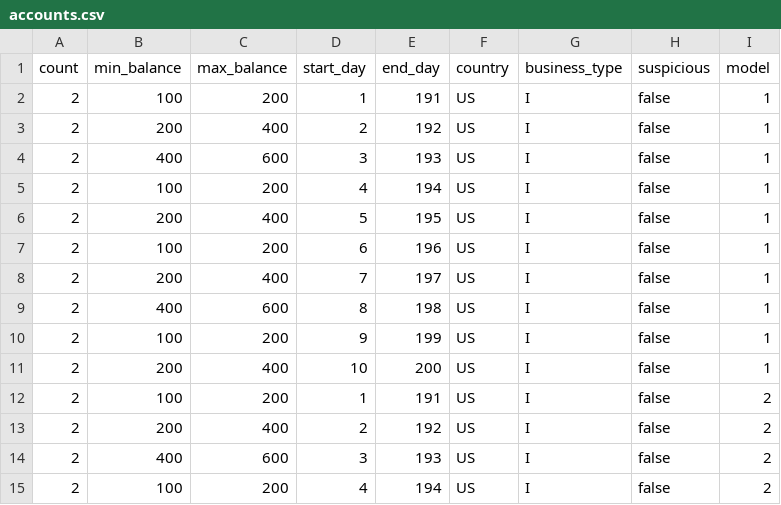
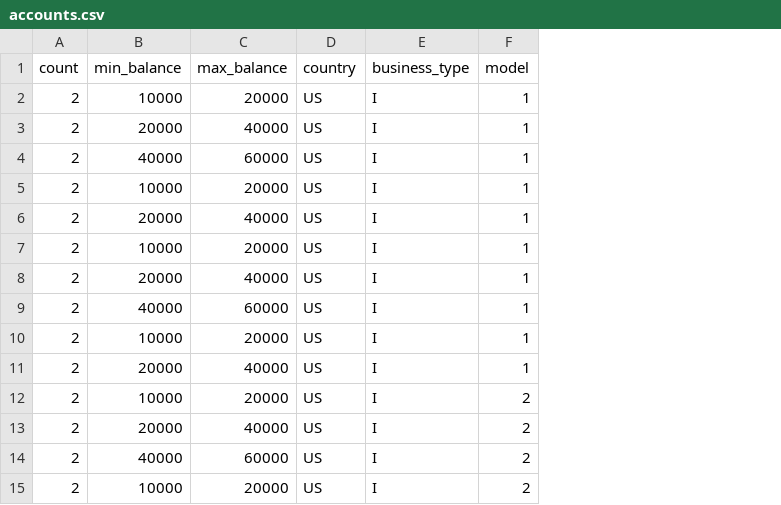
Before and after one commit to IBM/AMLSim, a CSV file: paramFiles/accounts.csv, drawn as a sheet; only a part is shown; the diff covers the shown part only; the diff names each change by its address in the sheet, - before the commit and + after, or states it on an @@ line.

Commit message:
Remove unnecessary column names and output options

```diff
--- a/paramFiles/accounts.csv
+++ b/paramFiles/accounts.csv
-column D (start_day), rows 2-15: 1 | 2 | 3 | 4 | 5 | 6 | 7 | 8 | 9 | 10 | 1 | 2 | 3 | 4
-column E (end_day), rows 2-15: 191 | 192 | 193 | 194 | 195 | 196 | 197 | 198 | 199 | 200 | 191 | 192 | 193 | 194
-column H (suspicious), rows 2-15: all false
-B2 (min_balance): 100
+B2 (min_balance): 10000
-C2 (max_balance): 200
+C2 (max_balance): 20000
-B3 (min_balance): 200
+B3 (min_balance): 20000
-C3 (max_balance): 400
+C3 (max_balance): 40000
-B4 (min_balance): 400
+B4 (min_balance): 40000
-C4 (max_balance): 600
+C4 (max_balance): 60000
-B5 (min_balance): 100
+B5 (min_balance): 10000
-C5 (max_balance): 200
+C5 (max_balance): 20000
-B6 (min_balance): 200
+B6 (min_balance): 20000
-C6 (max_balance): 400
+C6 (max_balance): 40000
-B7 (min_balance): 100
+B7 (min_balance): 10000
-C7 (max_balance): 200
+C7 (max_balance): 20000
-B8 (min_balance): 200
+B8 (min_balance): 20000
-C8 (max_balance): 400
+C8 (max_balance): 40000
-B9 (min_balance): 400
+B9 (min_balance): 40000
-C9 (max_balance): 600
+C9 (max_balance): 60000
-B10 (min_balance): 100
+B10 (min_balance): 10000
-C10 (max_balance): 200
+C10 (max_balance): 20000
-B11 (min_balance): 200
+B11 (min_balance): 20000
-C11 (max_balance): 400
+C11 (max_balance): 40000
-B12 (min_balance): 100
+B12 (min_balance): 10000
-C12 (max_balance): 200
+C12 (max_balance): 20000
-B13 (min_balance): 200
+B13 (min_balance): 20000
-C13 (max_balance): 400
+C13 (max_balance): 40000
-B14 (min_balance): 400
+B14 (min_balance): 40000
-C14 (max_balance): 600
+C14 (max_balance): 60000
-B15 (min_balance): 100
+B15 (min_balance): 10000
-C15 (max_balance): 200
+C15 (max_balance): 20000
```
Also changed, not shown: 72 edited cells elsewhere in this file, paramFiles/alertPatterns.csv, 9 other files.
